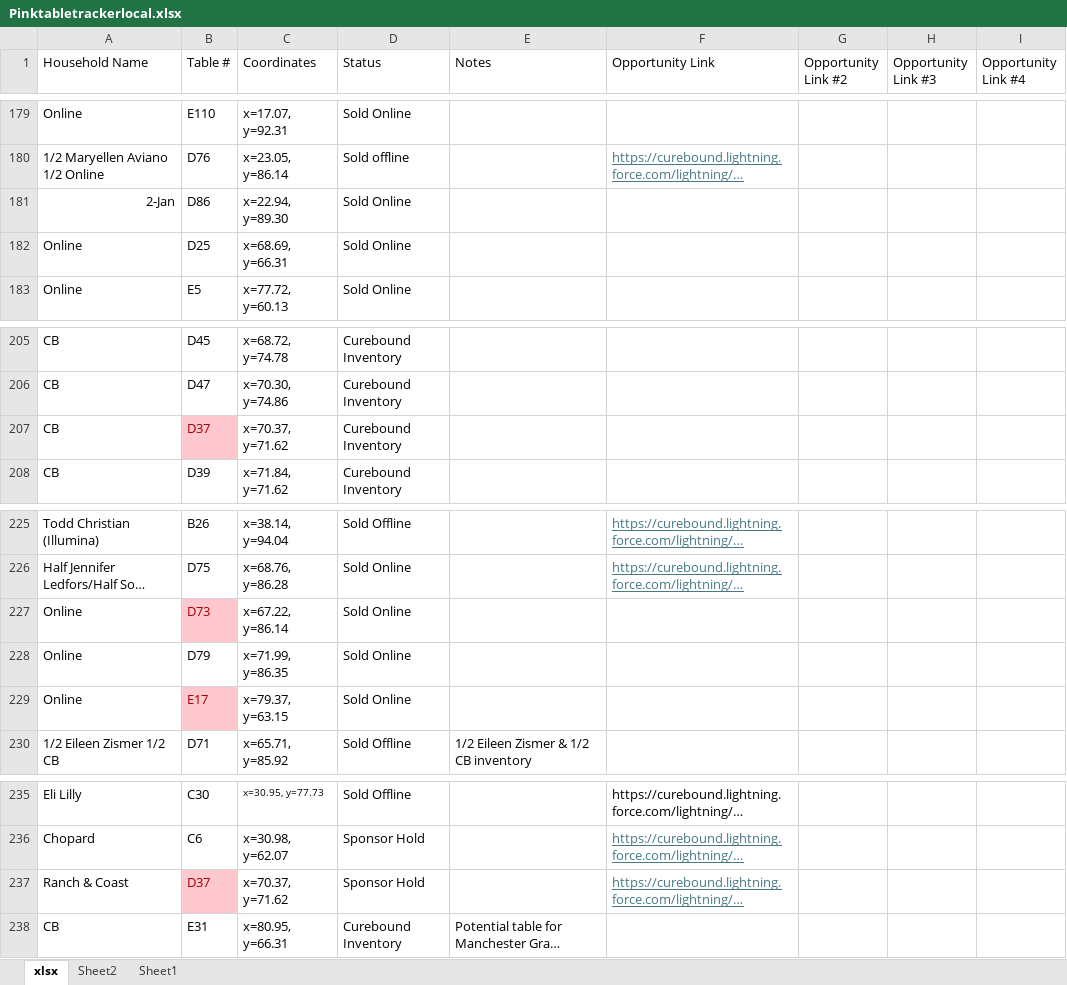
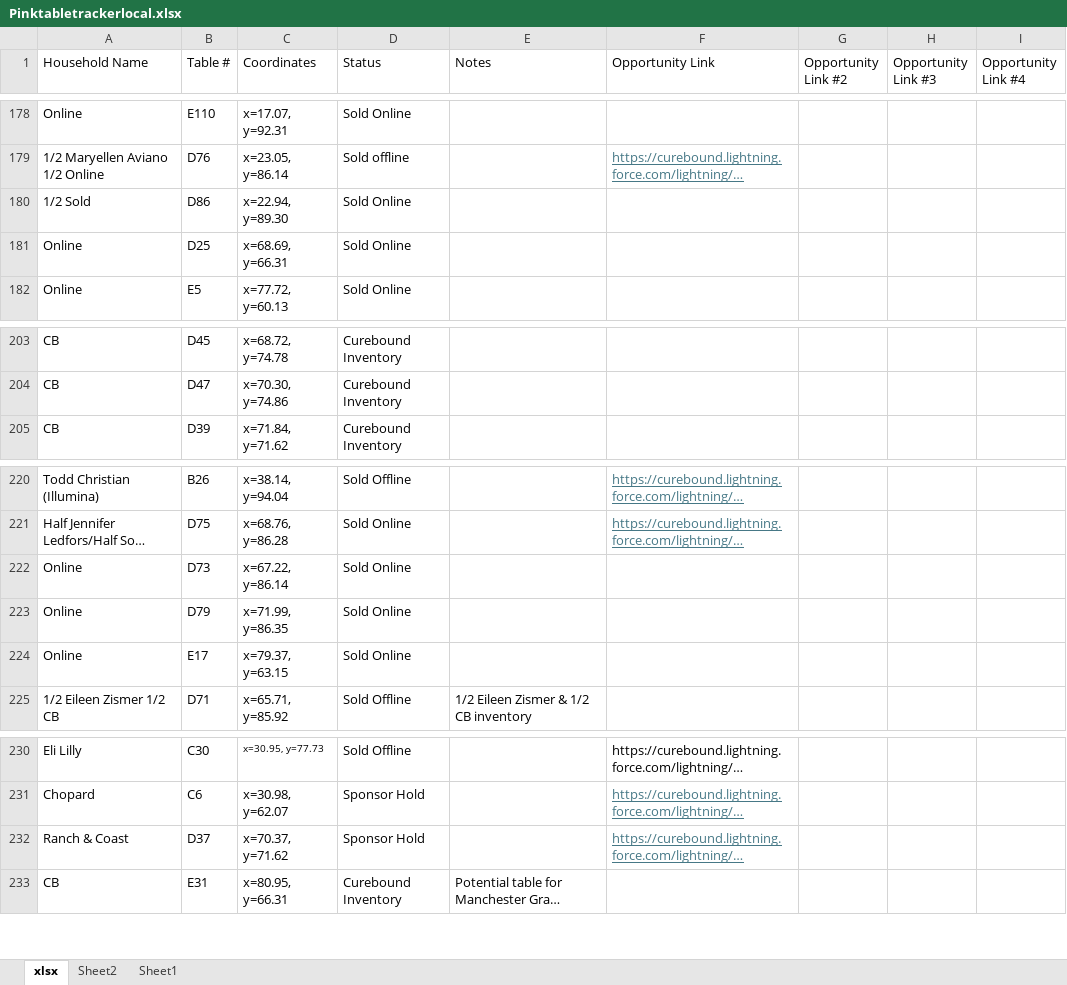
Before and after one commit to jestr-collab/TableTracker, an Excel workbook: Pinktabletrackerlocal.xlsx, sheet xlsx, drawn as a sheet; only a part is shown, gaps mark what is left out; long unchanged cells end in …; values as stored, in another font and other column widths than the file's, no borders; removed rows and columns are numbered as before the commit, all else as after; the diff covers the shown part only; the diff names each change by its address in the sheet, - before the commit and + after, or states it on an @@ line.

```diff
--- a/Pinktabletrackerlocal.xlsx (sheet xlsx)
+++ b/Pinktabletrackerlocal.xlsx (sheet xlsx)
-A180 (Household Name): 2-Jan
+A180 (Household Name): 1/2 Sold
-row 207: CB | D37 | x=70.37, y=71.62 | Curebound Inventory
@@ B222 fill: #FFC7CE → none, text colour: #9C0006 → black @@
@@ B224 fill: #FFC7CE → none, text colour: #9C0006 → black @@
@@ B232 fill: #FFC7CE → none, text colour: #9C0006 → black @@
```
Also changed, not shown: 4 added rows, 4 removed rows and 8 edited cells elsewhere in this sheet.
